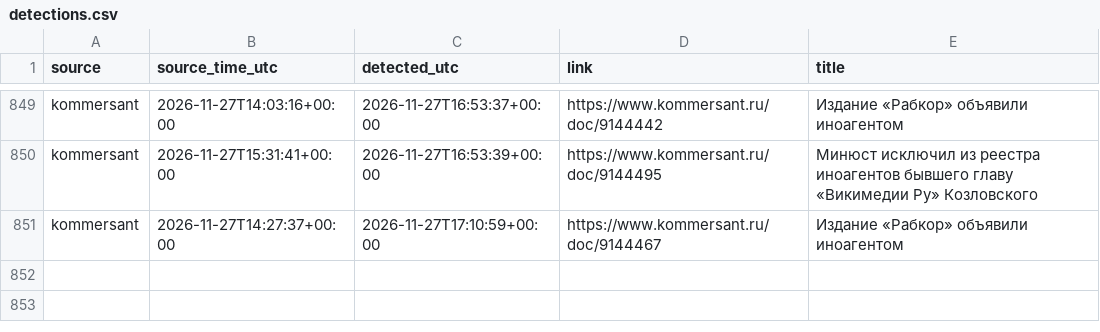
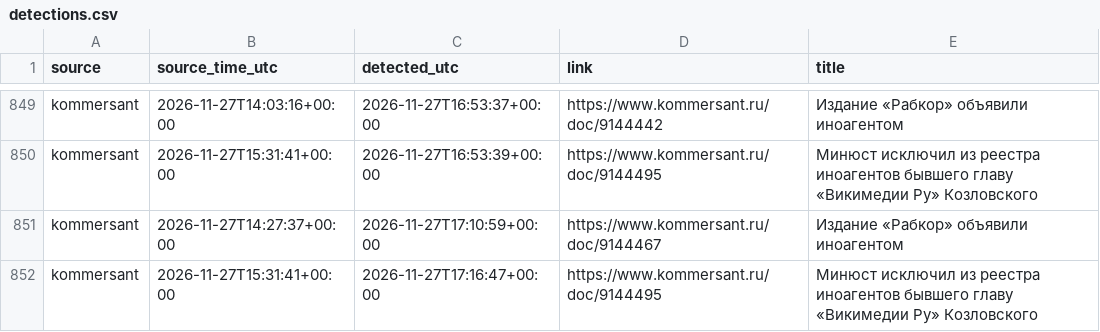
Before and after one commit to kvyvo/rknkid-radar, a CSV file: detections.csv, drawn as a sheet; only a part is shown, gaps mark what is left out; the diff names each change by its address in the sheet, - before the commit and + after, or states it on an @@ line.

```diff
--- a/detections.csv
+++ b/detections.csv
+row 852: kommersant | 2026-11-27T15:31:41+00:00 | 2026-11-27T17:16:47+00:00 | https://www.kommersant.ru/doc/9144495 | Минюст исключил из реестра иноагентов бывшего главу «Викимедии Ру» Козловского
```
Also changed, not shown: 1 other file.
